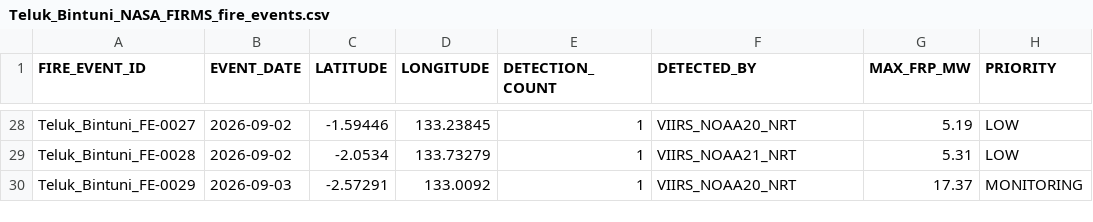
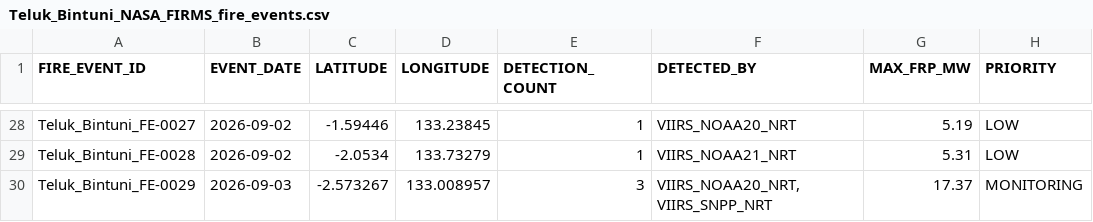
Before and after one commit to Indrmlnaa/Fire_Monitoring, a CSV file: data/v2/processed/Teluk_Bintuni_NASA_FIRMS_fire_events.csv, drawn as a sheet; only a part is shown, gaps mark what is left out.

```diff
--- a/data/v2/processed/Teluk_Bintuni_NASA_FIRMS_fire_events.csv
+++ b/data/v2/processed/Teluk_Bintuni_NASA_FIRMS_fire_events.csv
@@ -29,2 +29,2 @@ Teluk_Bintuni_FE-0027,2026-09-02,-1.59446,133.23845,1,VIIRS_NOAA20_NRT,5.19,LOW
 Teluk_Bintuni_FE-0028,2026-09-02,-2.0534,133.73279,1,VIIRS_NOAA21_NRT,5.31,LOW
-Teluk_Bintuni_FE-0029,2026-09-03,-2.57291,133.0092,1,VIIRS_NOAA20_NRT,17.37,MONITORING
+Teluk_Bintuni_FE-0029,2026-09-03,-2.573267,133.008957,3,"VIIRS_NOAA20_NRT, VIIRS_SNPP_NRT",17.37,MONITORING
```
Also changed, not shown: data/v2/processed/OKI_NASA_FIRMS_fire_events.csv, data/v2/processed/OKI_fire_events_rainfall.csv, 2 other files.
